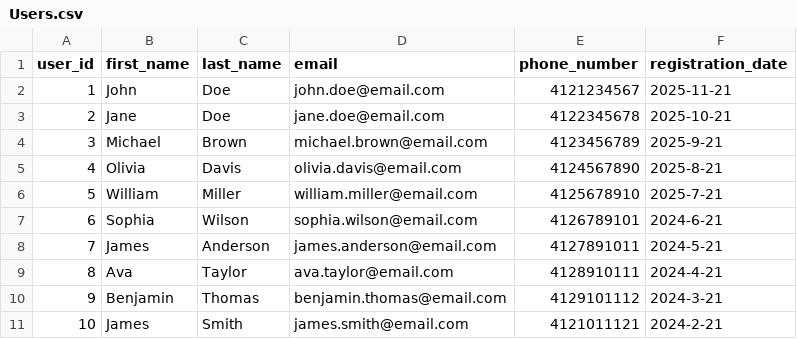
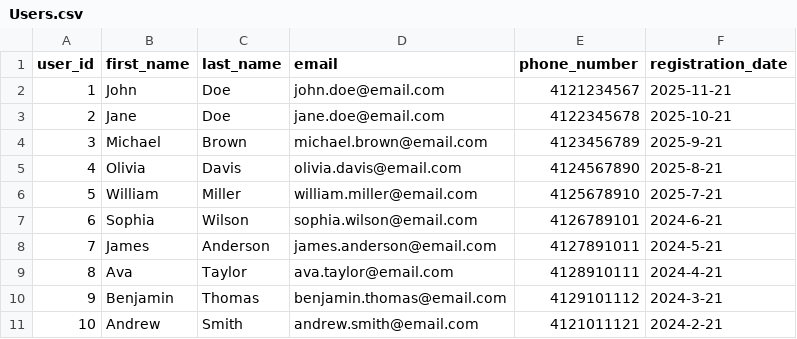
Before and after one commit to relturu/67-262-Final-Project, a CSV file: data/Users.csv, drawn as a sheet.

```diff
--- a/data/Users.csv
+++ b/data/Users.csv
@@ -10,2 +10,2 @@ user_id,first_name,last_name,email,phone_number,registration_date
 9,Benjamin,Thomas,benjamin.thomas@email.com,4129101112,2024-3-21
-10,James,Smith,james.smith@email.com,4121011121,2024-2-21
+10,Andrew,Smith,andrew.smith@email.com,4121011121,2024-2-21
```
Also changed, not shown: data/Addresses.csv, 16 other files.
